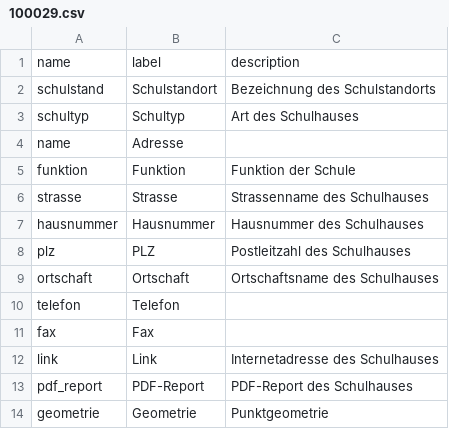
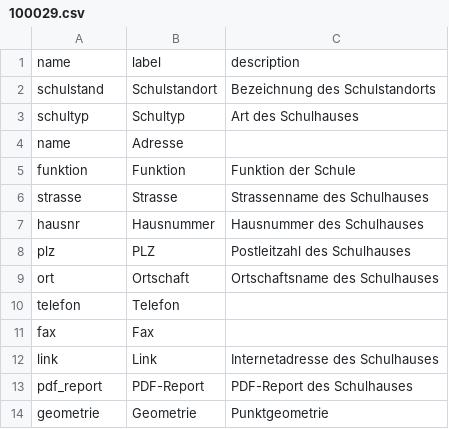
Before and after one commit to opendatabs/data-processing, a CSV file: gva_geodatenshop/schema_files/100029.csv, drawn as a sheet.

Commit message:
Update 100029.csv

```diff
--- a/gva_geodatenshop/schema_files/100029.csv
+++ b/gva_geodatenshop/schema_files/100029.csv
@@ -6,5 +6,5 @@ funktion;Funktion;Funktion der Schule
 strasse;Strasse;Strassenname des Schulhauses
-hausnummer;Hausnummer;Hausnummer des Schulhauses
+hausnr;Hausnummer;Hausnummer des Schulhauses
 plz;PLZ;Postleitzahl des Schulhauses
-ortschaft;Ortschaft;Ortschaftsname des Schulhauses
+ort;Ortschaft;Ortschaftsname des Schulhauses
 telefon;Telefon;
```
